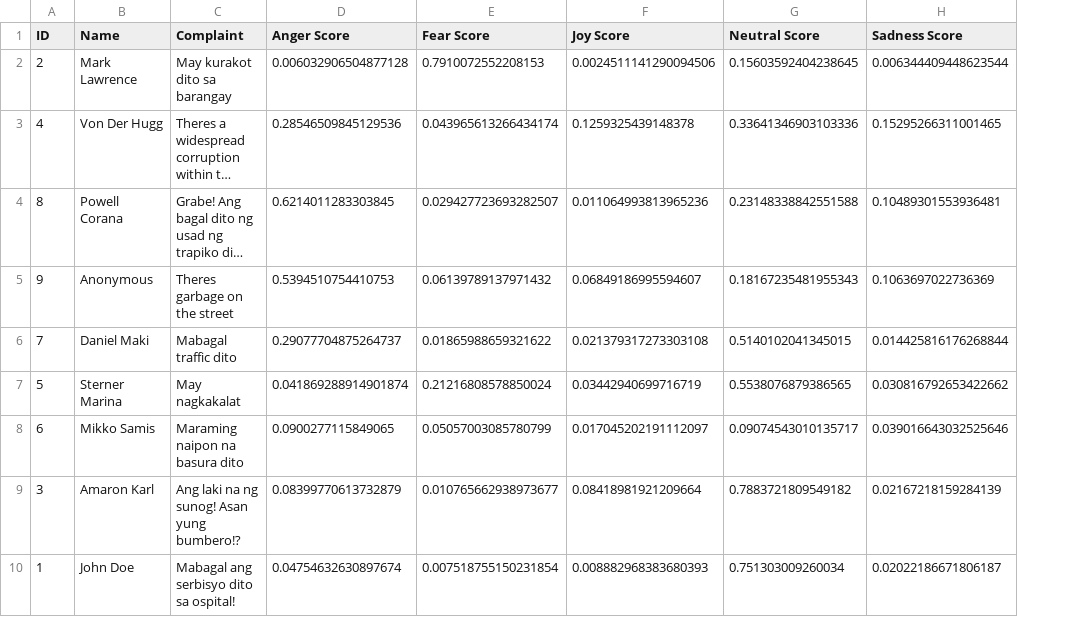
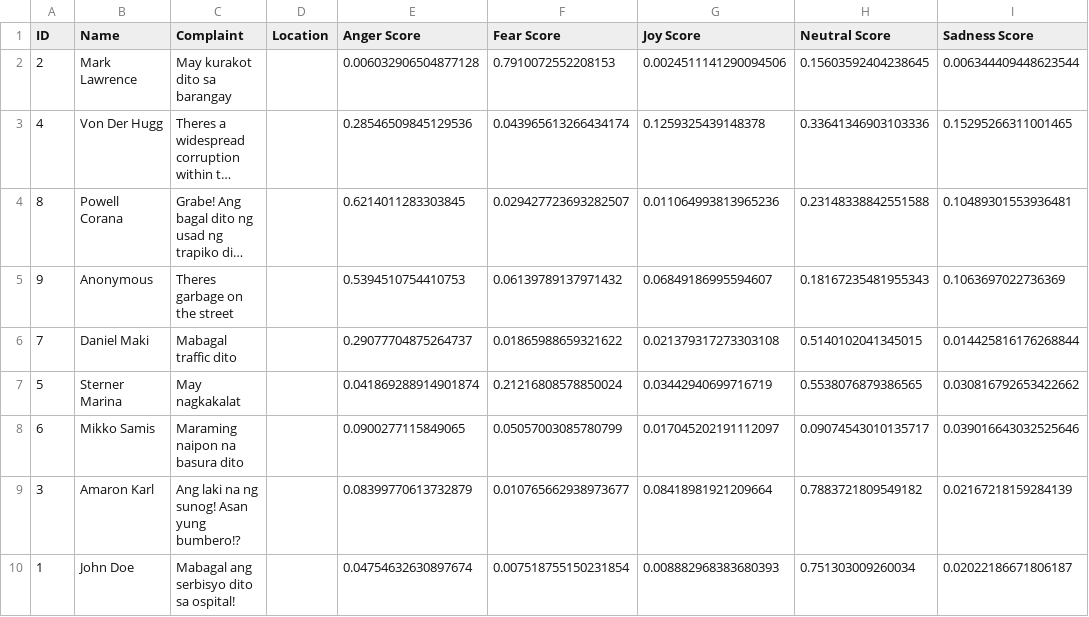
Before and after one commit to SmugOne/CitizenComplainAnalysisTest, a CSV file: CSVFile/ArrangedData.csv, drawn as a sheet; only a part is shown; long unchanged cells end in …; the diff names each change by its address in the sheet, - before the commit and + after, or states it on an @@ line.

```diff
--- a/CSVFile/ArrangedData.csv
+++ b/CSVFile/ArrangedData.csv
+column D (Location), empty
```
Also changed, not shown: 1 other file.
